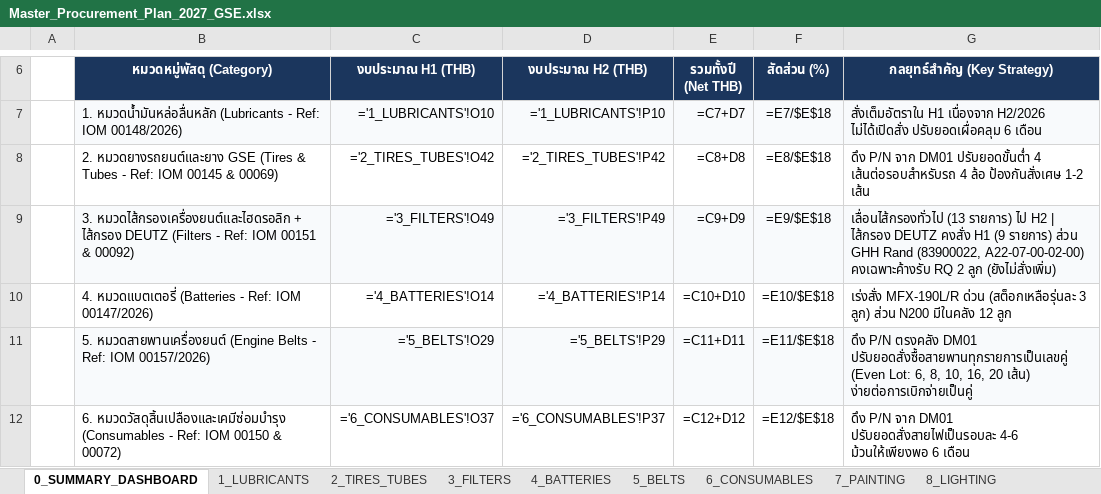
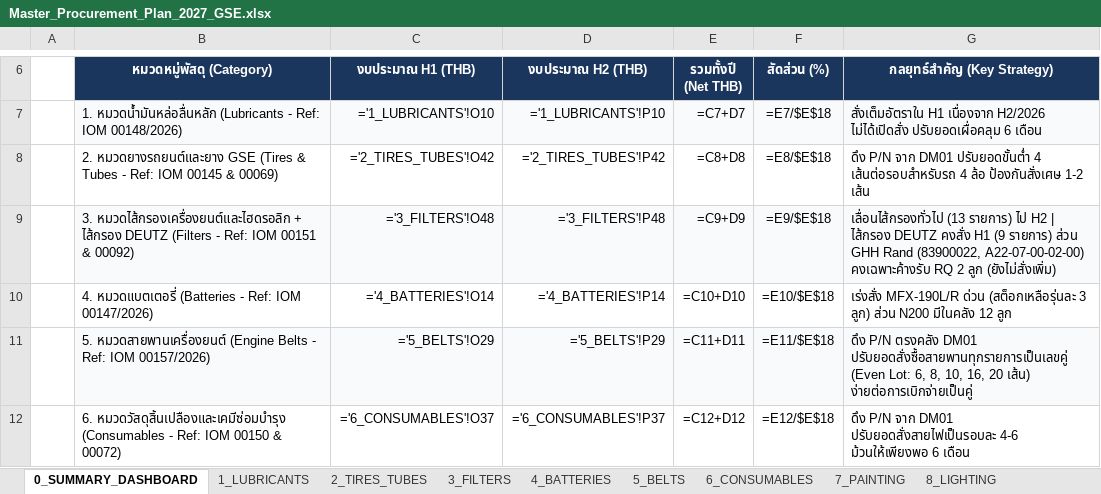
Before and after one commit to JackSleep10/RequestStockFor1Year, an Excel workbook: Master_Procurement_Plan_2027_GSE.xlsx, sheet 0_SUMMARY_DASHBOARD, drawn as a sheet; only a part is shown, gaps mark what is left out; values as stored, in another font and other column widths than the file's, no borders; formulas without a stored value are shown as written; the diff names each change by its address in the sheet, - before the commit and + after, or states it on an @@ line.

```diff
--- a/Master_Procurement_Plan_2027_GSE.xlsx (sheet 0_SUMMARY_DASHBOARD)
+++ b/Master_Procurement_Plan_2027_GSE.xlsx (sheet 0_SUMMARY_DASHBOARD)
-C9 (งบประมาณ H1 (THB)): ='3_FILTERS'!O49
+C9 (งบประมาณ H1 (THB)): ='3_FILTERS'!O48
-D9 (งบประมาณ H2 (THB)): ='3_FILTERS'!P49
+D9 (งบประมาณ H2 (THB)): ='3_FILTERS'!P48
```
Also changed, not shown: sheet 3_FILTERS, sheet 12_SIGN_OFF_APPROVAL, Order_Spec_List_2027_GSE.xlsx, Order_Spec_List_2027_H1_FirstHalf_A4.xlsx, 8 other files.
